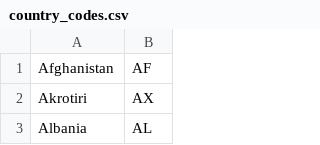
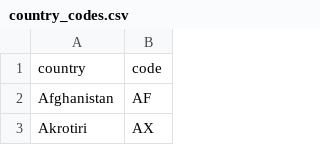
Before and after one commit to officialHaze/csv-json, a CSV file: country_codes.csv, drawn as a sheet; only a part is shown; the shorter side is filled out with more unchanged rows.

```diff
--- a/country_codes.csv
+++ b/country_codes.csv
@@ -1 +1,2 @@
+country,code
 Afghanistan,AF
```
Also changed, not shown: 5 other files.
